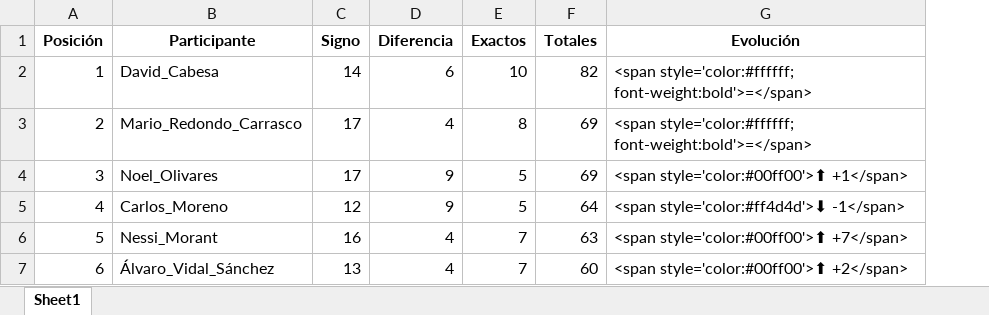
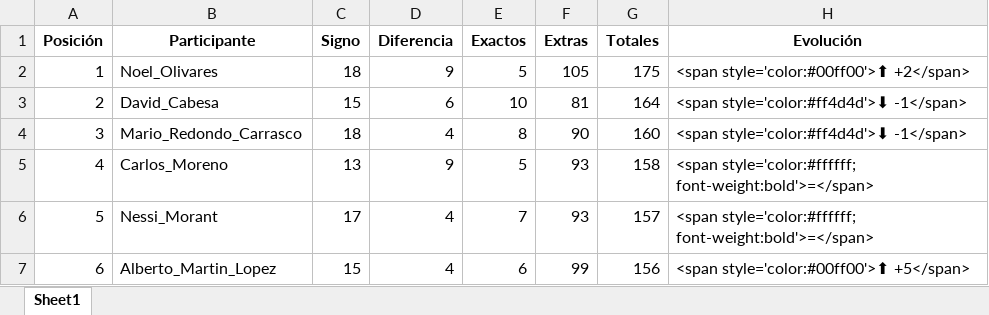
Before and after one commit to agay7/porra_mundial, an Excel workbook: clasificacion.xlsx, sheet Sheet1, drawn as a sheet; only a part is shown; values as stored, in another font and other column widths than the file's, no borders; addresses are those after the commit; the diff covers the shown part only; the diff names each change by its address in the sheet, - before the commit and + after, or states it on an @@ line.

```diff
--- a/clasificacion.xlsx (sheet Sheet1)
+++ b/clasificacion.xlsx (sheet Sheet1)
+column F (Extras), rows 2-7: 105 | 81 | 90 | 93 | 93 | 99
-B2 (Participante): David_Cabesa
+B2 (Participante): Noel_Olivares
-C2 (Signo): 14
+C2 (Signo): 18
-D2 (Diferencia): 6
+D2 (Diferencia): 9
-E2 (Exactos): 10
+E2 (Exactos): 5
-G2 (Totales): 82
+G2 (Totales): 175
-H2 (Evolución): <span style='color:#ffffff; font-weight:bold'>=</span>
+H2 (Evolución): <span style='color:#00ff00'>⬆ +2</span>
-B3 (Participante): Mario_Redondo_Carrasco
+B3 (Participante): David_Cabesa
-C3 (Signo): 17
+C3 (Signo): 15
-D3 (Diferencia): 4
+D3 (Diferencia): 6
-E3 (Exactos): 8
+E3 (Exactos): 10
-G3 (Totales): 69
+G3 (Totales): 164
-H3 (Evolución): <span style='color:#ffffff; font-weight:bold'>=</span>
+H3 (Evolución): <span style='color:#ff4d4d'>⬇ -1</span>
-B4 (Participante): Noel_Olivares
+B4 (Participante): Mario_Redondo_Carrasco
-C4 (Signo): 17
+C4 (Signo): 18
-D4 (Diferencia): 9
+D4 (Diferencia): 4
-E4 (Exactos): 5
+E4 (Exactos): 8
-G4 (Totales): 69
+G4 (Totales): 160
-H4 (Evolución): <span style='color:#00ff00'>⬆ +1</span>
+H4 (Evolución): <span style='color:#ff4d4d'>⬇ -1</span>
-C5 (Signo): 12
+C5 (Signo): 13
-G5 (Totales): 64
+G5 (Totales): 158
-H5 (Evolución): <span style='color:#ff4d4d'>⬇ -1</span>
+H5 (Evolución): <span style='color:#ffffff; font-weight:bold'>=</span>
-C6 (Signo): 16
+C6 (Signo): 17
-G6 (Totales): 63
+G6 (Totales): 157
-H6 (Evolución): <span style='color:#00ff00'>⬆ +7</span>
+H6 (Evolución): <span style='color:#ffffff; font-weight:bold'>=</span>
-B7 (Participante): Álvaro_Vidal_Sánchez
+B7 (Participante): Alberto_Martin_Lopez
-C7 (Signo): 13
+C7 (Signo): 15
-E7 (Exactos): 7
+E7 (Exactos): 6
-G7 (Totales): 60
+G7 (Totales): 156
-H7 (Evolución): <span style='color:#00ff00'>⬆ +2</span>
+H7 (Evolución): <span style='color:#00ff00'>⬆ +5</span>
```
Also changed, not shown: 112 edited cells elsewhere in this sheet, data/maestro.xlsx, 3 other files.
